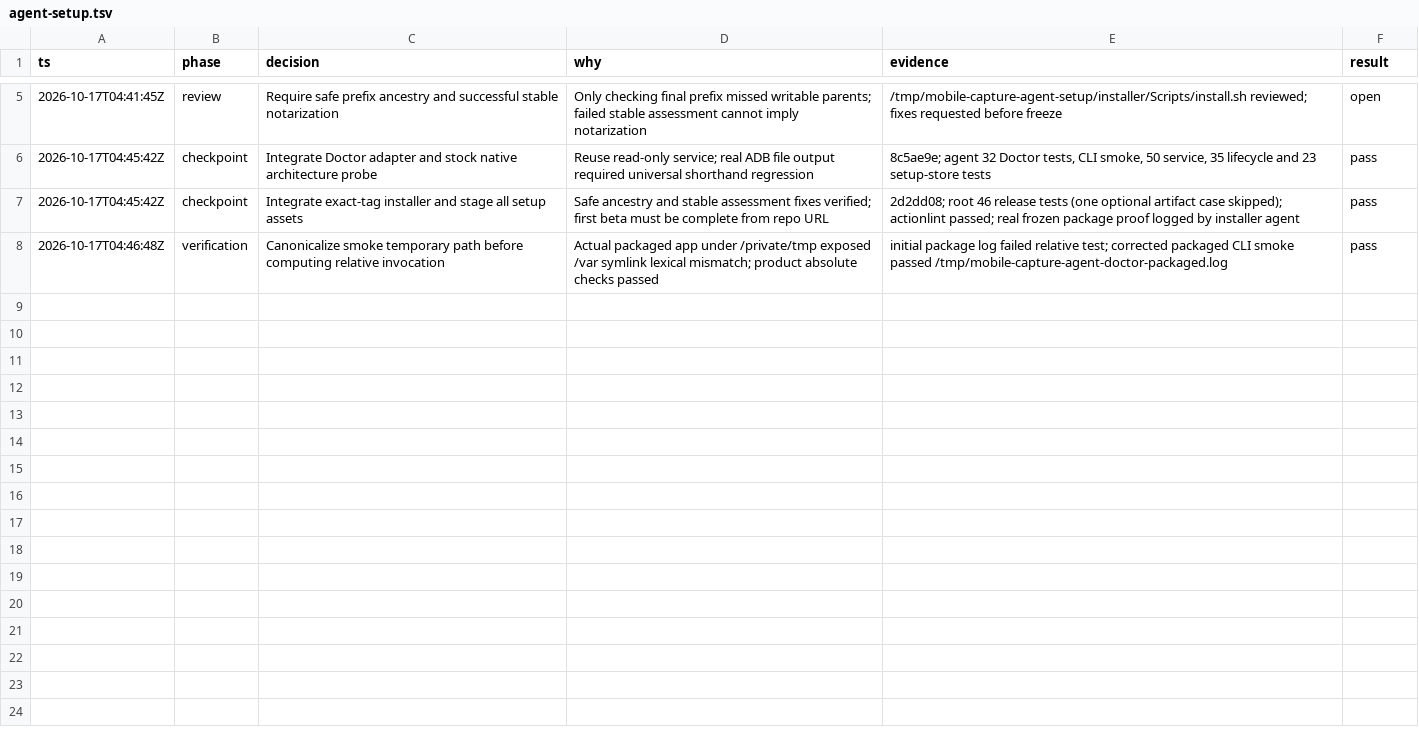
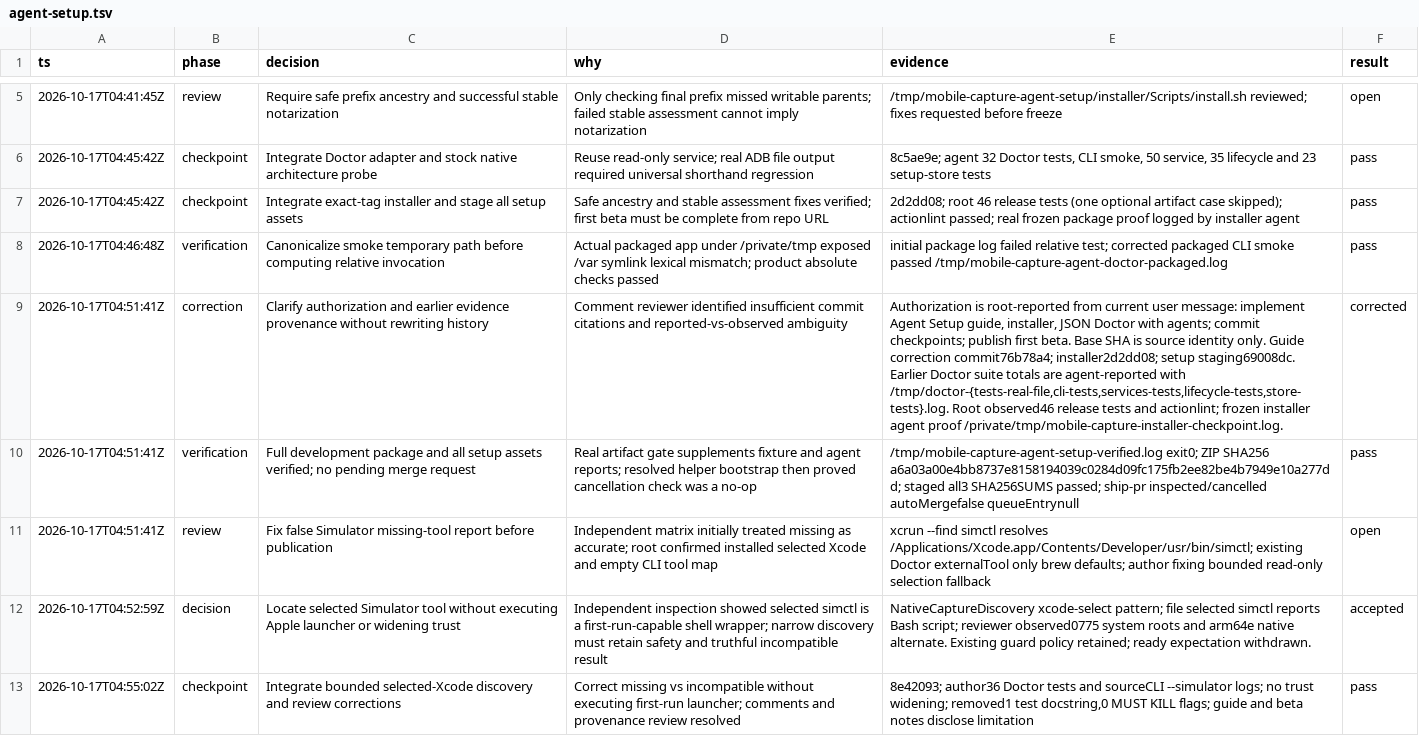
Before and after one commit to am5a03/mobile-capture, a TSV file: .audit/agent-setup.tsv, drawn as a sheet; only a part is shown, gaps mark what is left out; the diff names each change by its address in the sheet, - before the commit and + after, or states it on an @@ line.

Commit message:
Resolve setup review notes and verify selected Simulator tooling

```diff
--- a/.audit/agent-setup.tsv
+++ b/.audit/agent-setup.tsv
+row 9: 2026-10-17T04:51:41Z | correction | Clarify authorization and earlier evidence provenance without rewriting history | Comment reviewer identified insufficient commit citations and reported-vs-observed ambiguity | Authorization is root-reported from current user message: implement Agent Setup guide, installer, JSON Doctor with agents; commit checkpoints; publish first beta. Base SHA is source identity only. Guide correction commit76b78a4; installer2d2dd08; setup staging69008dc. Earlier Doctor suite totals are agent-reported with /tmp/doctor-{tests-real-file,cli-tests,services-tests,lifecycle-tests,store-tests}.log. Root observed46 release tests and actionlint; frozen installer agent proof /private/tmp/mobile-capture-installer-checkpoint.log. | corrected
+row 10: 2026-10-17T04:51:41Z | verification | Full development package and all setup assets verified; no pending merge request | Real artifact gate supplements fixture and agent reports; resolved helper bootstrap then proved cancellation check was a no-op | /tmp/mobile-capture-agent-setup-verified.log exit0; ZIP SHA256 a6a03a00e4bb8737e8158194039c0284d09fc175fb2ee82be4b7949e10a277dd; staged all3 SHA256SUMS passed; ship-pr inspected/cancelled autoMergefalse queueEntrynull | pass
+row 11: 2026-10-17T04:51:41Z | review | Fix false Simulator missing-tool report before publication | Independent matrix initially treated missing as accurate; root confirmed installed selected Xcode and empty CLI tool map | xcrun --find simctl resolves /Applications/Xcode.app/Contents/Developer/usr/bin/simctl; existing Doctor externalTool only brew defaults; author fixing bounded read-only selection fallback | open
+row 12: 2026-10-17T04:52:59Z | decision | Locate selected Simulator tool without executing Apple launcher or widening trust | Independent inspection showed selected simctl is a first-run-capable shell wrapper; narrow discovery must retain safety and truthful incompatible result | NativeCaptureDiscovery xcode-select pattern; file selected simctl reports Bash script; reviewer observed0775 system roots and arm64e native alternate. Existing guard policy retained; ready expectation withdrawn. | accepted
+row 13: 2026-10-17T04:55:02Z | checkpoint | Integrate bounded selected-Xcode discovery and review corrections | Correct missing vs incompatible without executing first-run launcher; comments and provenance review resolved | 8e42093; author36 Doctor tests and sourceCLI --simulator logs; no trust widening; removed1 test docstring,0 MUST KILL flags; guide and beta notes disclose limitation | pass
```
Also changed, not shown: 4 other files.
